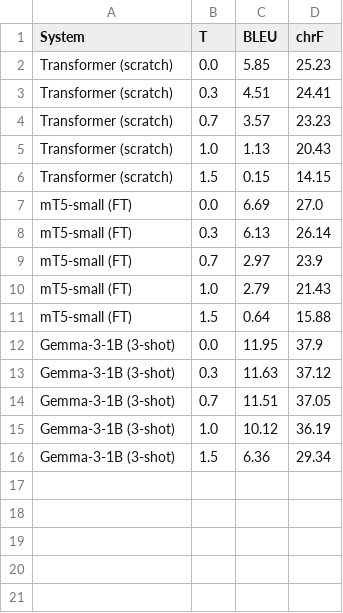
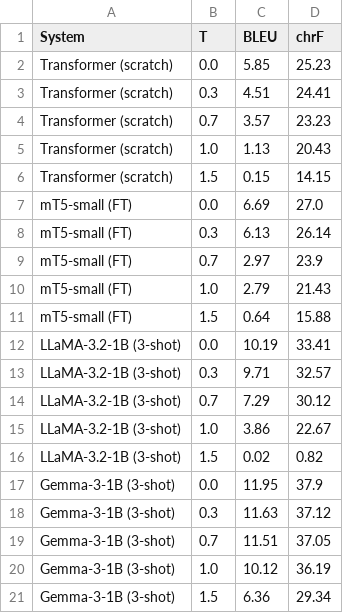
Before and after one commit to Vignesh104/ICT4403-FGAI-A3-English-Hindi-MT, a CSV file: results/temperature.csv, drawn as a sheet; the diff names each change by its address in the sheet, - before the commit and + after, or states it on an @@ line.

Commit message:
Add LLaMA temperature sweep results

```diff
--- a/results/temperature.csv
+++ b/results/temperature.csv
+row 12: LLaMA-3.2-1B (3-shot) | 0.0 | 10.19 | 33.41
+row 13: LLaMA-3.2-1B (3-shot) | 0.3 | 9.71 | 32.57
+row 14: LLaMA-3.2-1B (3-shot) | 0.7 | 7.29 | 30.12
+row 15: LLaMA-3.2-1B (3-shot) | 1.0 | 3.86 | 22.67
+row 16: LLaMA-3.2-1B (3-shot) | 1.5 | 0.02 | 0.82
```
Also changed, not shown: results/metrics.csv, 6 other files.
